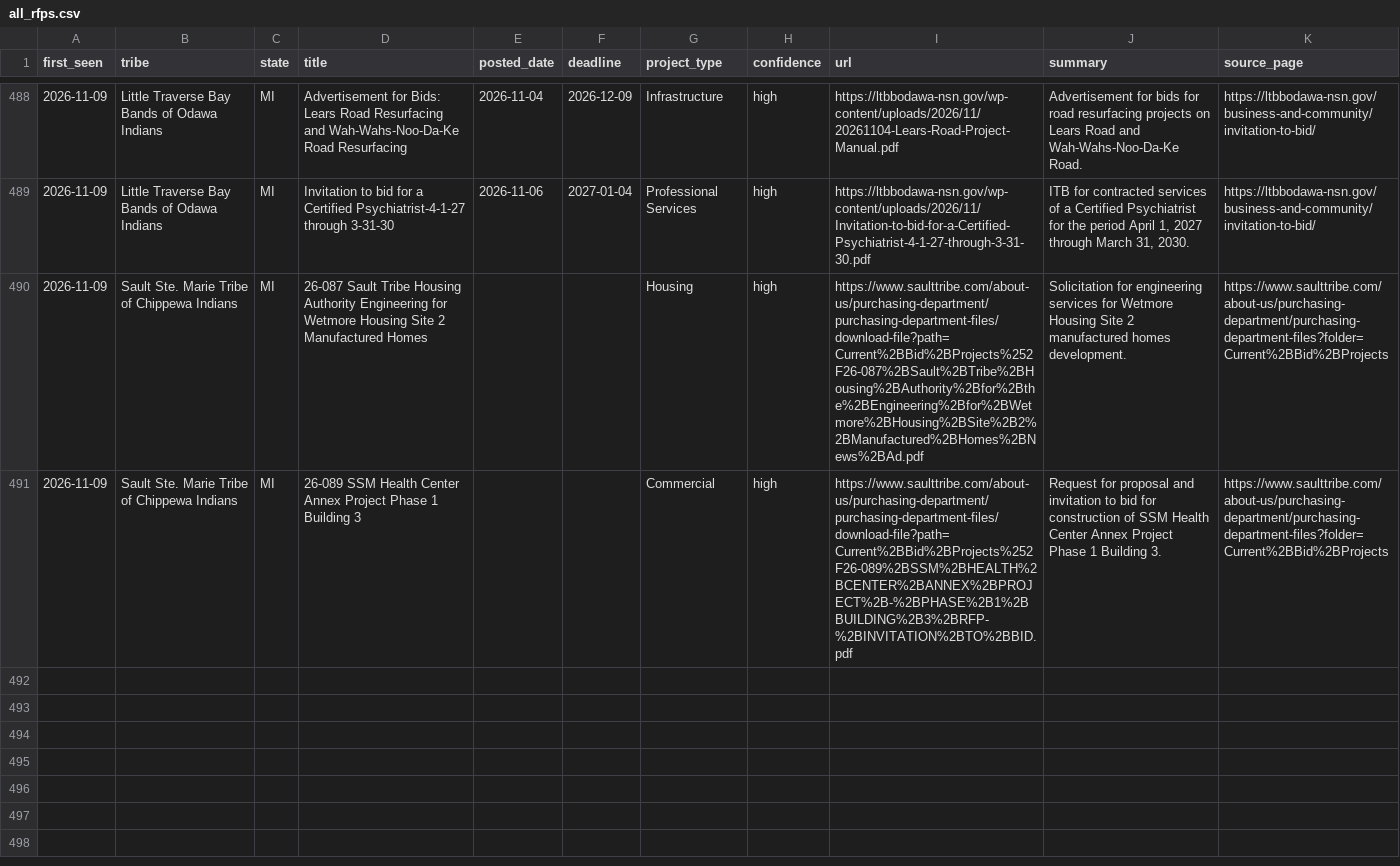
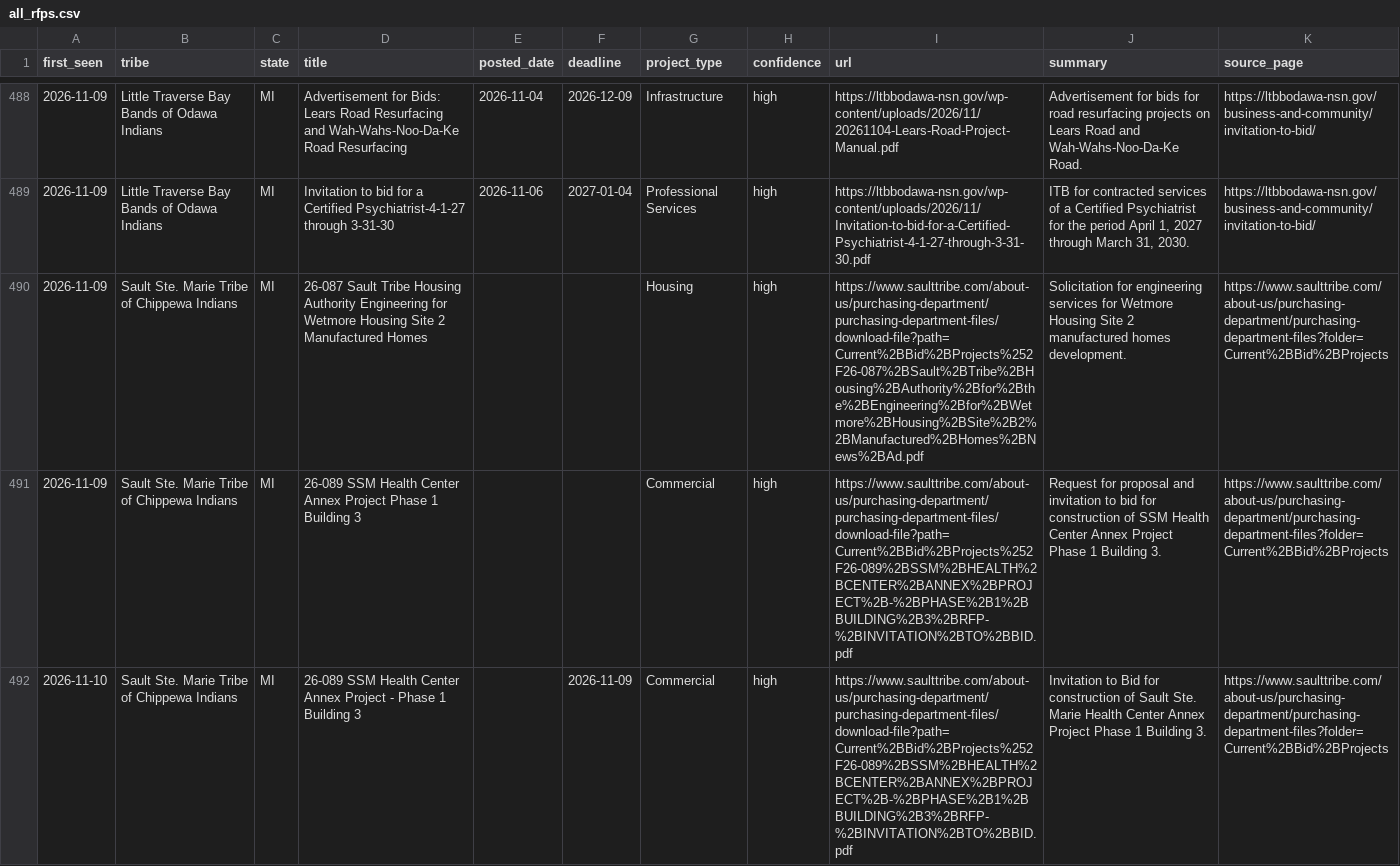
Before and after one commit to revelinvestments/tribal-rfp-scraper, a CSV file: data/all_rfps.csv, drawn as a sheet; only a part is shown, gaps mark what is left out; the diff names each change by its address in the sheet, - before the commit and + after, or states it on an @@ line.

```diff
--- a/data/all_rfps.csv
+++ b/data/all_rfps.csv
+row 492: 2026-11-10 | Sault Ste. Marie Tribe of Chippewa Indians | MI | 26-089 SSM Health Center Annex Project - Phase 1 Building 3 |  | 2026-11-09 | Commercial | high | https://www.saulttribe.com/about-us/purchasing-department/purchasing-department-files/download-file?path=Current%2BBid%2BProjects%252F26-089%2BSSM%2BHEALTH%2BCENTER%2BANNEX%2BPROJECT%2B-%2BPHASE%2B1%2BBUILDING%2B3%2BRFP-%2BINVITATION%2BTO%2BBID.pdf | Invitation to Bid for construction of Sault Ste. Marie Health Center Annex Project Phase 1 Building 3. | https://www.saulttribe.com/about-us/purchasing-department/purchasing-department-files?folder=Current%2BBid%2BProjects
```
Also changed, not shown: data/new_rfps.csv, 2 other files.
